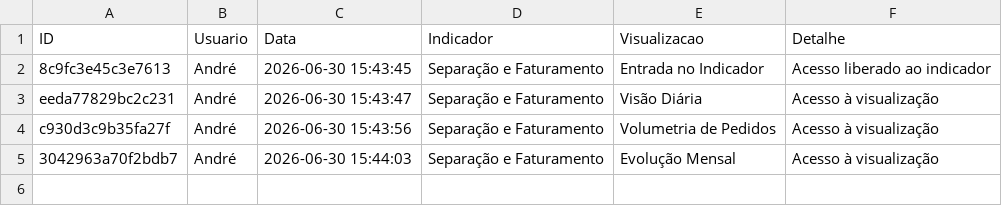
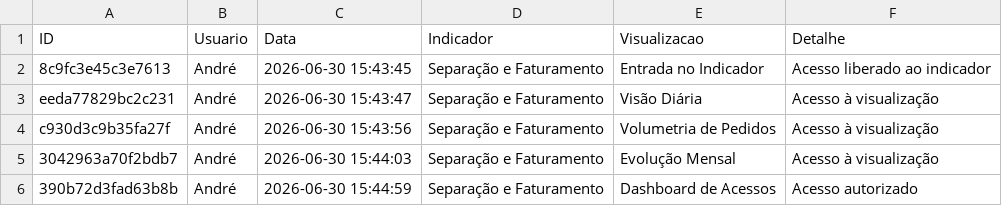
Before and after one commit to TorredaLogistica/dashboard-sla_separacao_faturamento, a CSV file: log_separacao_faturamento_acessos.csv, drawn as a sheet.

Commit message:
Registra acesso no indicador Separação e Faturamento

```diff
--- a/log_separacao_faturamento_acessos.csv
+++ b/log_separacao_faturamento_acessos.csv
@@ -5 +5,2 @@ c930d3c9b35fa27f;André;2026-06-30 15:43:56;Separação e Faturamento;Volumetria
 3042963a70f2bdb7;André;2026-06-30 15:44:03;Separação e Faturamento;Evolução Mensal;Acesso à visualização
+390b72d3fad63b8b;André;2026-06-30 15:44:59;Separação e Faturamento;Dashboard de Acessos;Acesso autorizado
```
